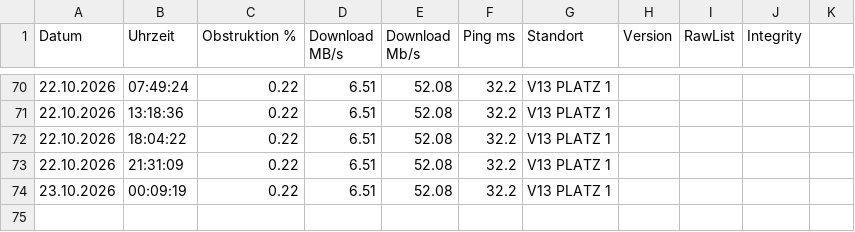
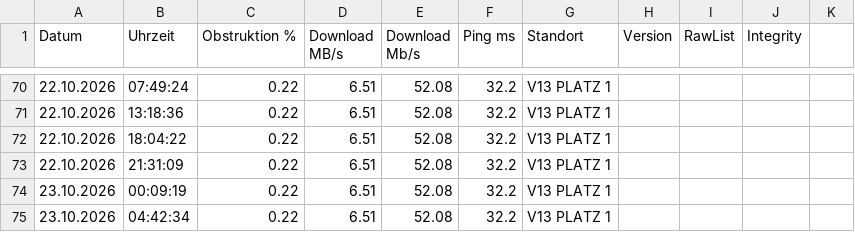
Before and after one commit to kiliajnscharf-ai/Starlink-, a CSV file: starlink_v100_log.csv, drawn as a sheet; only a part is shown, gaps mark what is left out.

Commit message:
🏆 Platz 1: 0.22% 52.08 Mb/s Fri Oct 23 04:42:35 UTC 2026

```diff
--- a/starlink_v100_log.csv
+++ b/starlink_v100_log.csv
@@ -74 +74,2 @@ Datum;Uhrzeit;Obstruktion %;Download MB/s;Download Mb/s;Ping ms;Standort;Version
 23.10.2026;00:09:19;0.22;6.51;52.08;32.2;V13 PLATZ 1
+23.10.2026;04:42:34;0.22;6.51;52.08;32.2;V13 PLATZ 1
```
Also changed, not shown: 2 other files.
